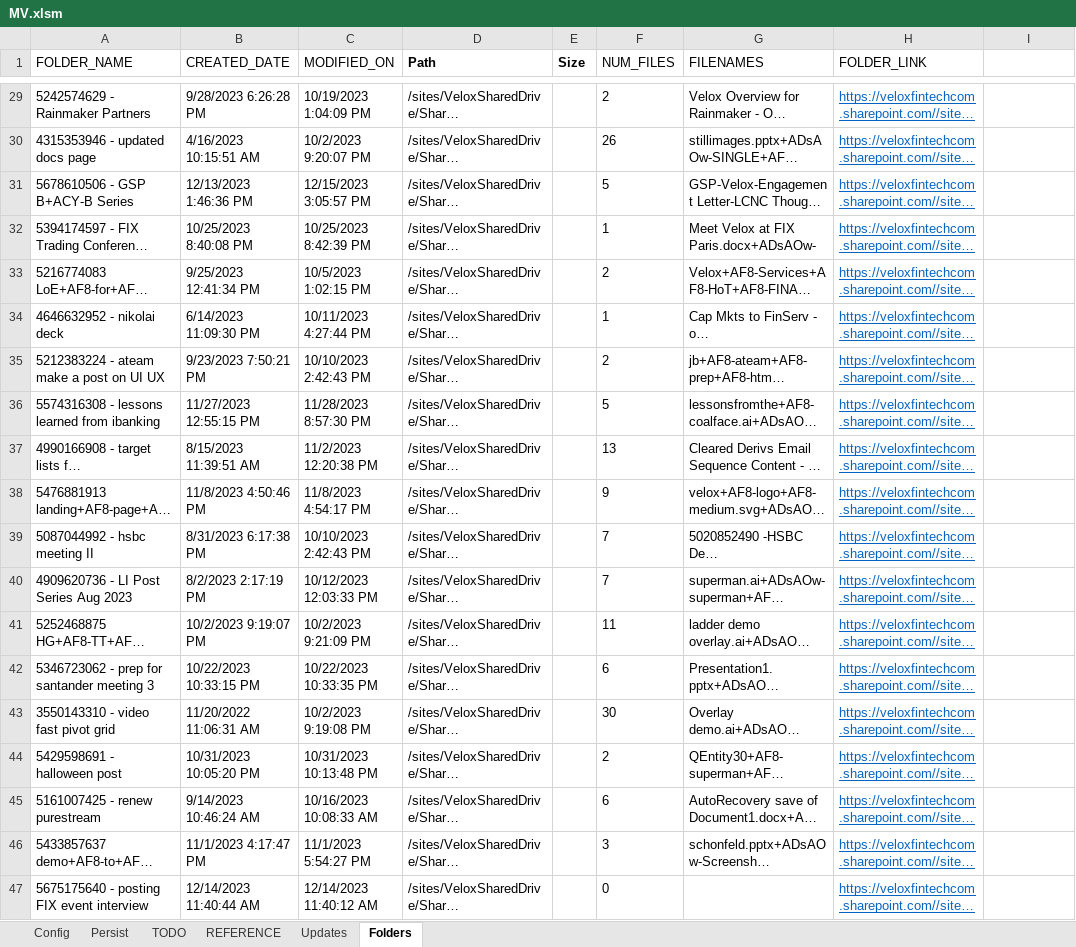
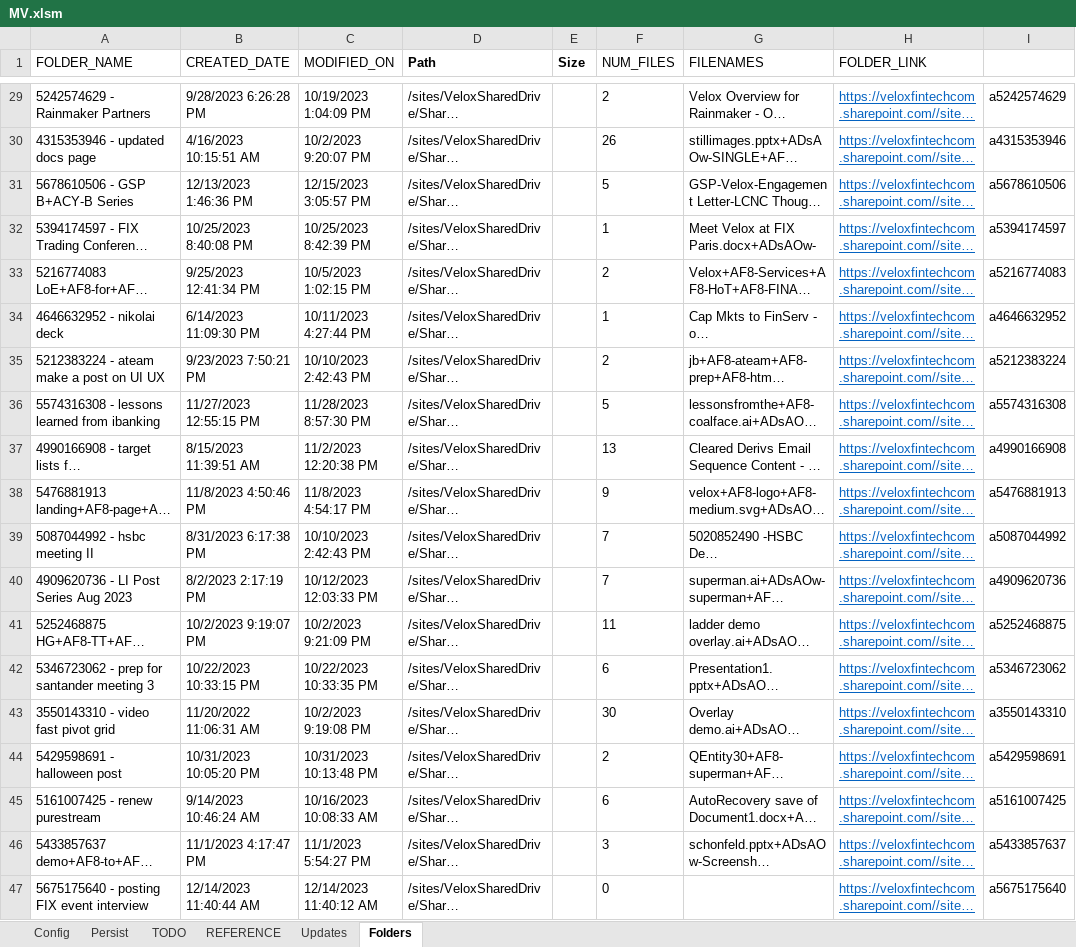
Before and after one commit to burtnolej/excelvba, an Excel workbook: MV.xlsm/MV.xlsm, sheet Folders, drawn as a sheet; only a part is shown, gaps mark what is left out; long unchanged cells end in …; values as stored, in another font and other column widths than the file's, no borders; the diff covers the shown part only; the diff names each change by its address in the sheet, - before the commit and + after, or states it on an @@ line.

```diff
--- a/MV.xlsm/MV.xlsm (sheet Folders)
+++ b/MV.xlsm/MV.xlsm (sheet Folders)
-I29: (empty)
+I29: a5242574629
-I30: (empty)
+I30: a4315353946
-I31: (empty)
+I31: a5678610506
-I32: (empty)
+I32: a5394174597
-I33: (empty)
+I33: a5216774083
-I34: (empty)
+I34: a4646632952
-I35: (empty)
+I35: a5212383224
-I36: (empty)
+I36: a5574316308
-I37: (empty)
+I37: a4990166908
-I38: (empty)
+I38: a5476881913
-I39: (empty)
+I39: a5087044992
-I40: (empty)
+I40: a4909620736
-I41: (empty)
+I41: a5252468875
-I42: (empty)
+I42: a5346723062
-I43: (empty)
+I43: a3550143310
-I44: (empty)
+I44: a5429598691
-I45: (empty)
+I45: a5161007425
-I46: (empty)
+I46: a5433857637
-I47: (empty)
+I47: a5675175640
```
Also changed, not shown: 27 edited cells elsewhere in this sheet, sheet Persist, sheet Config, charts or pictures, 1 other file.
